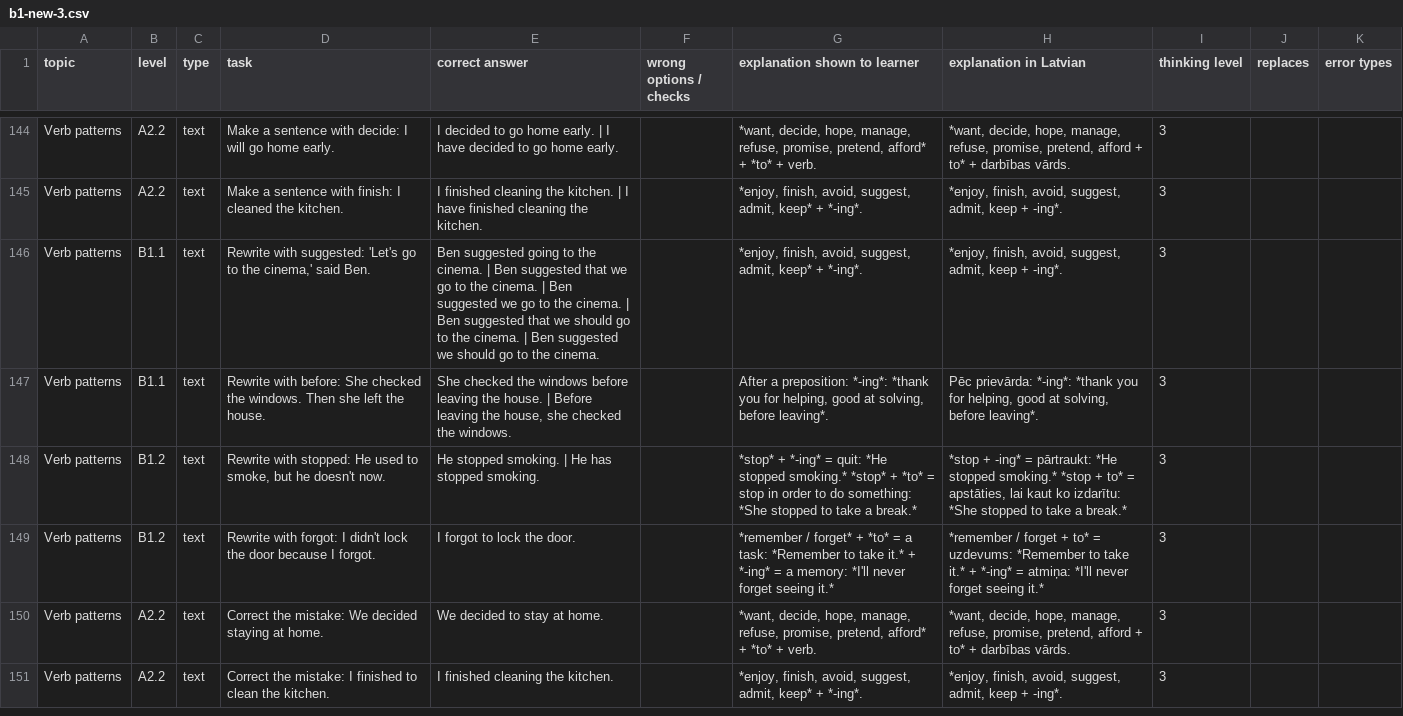
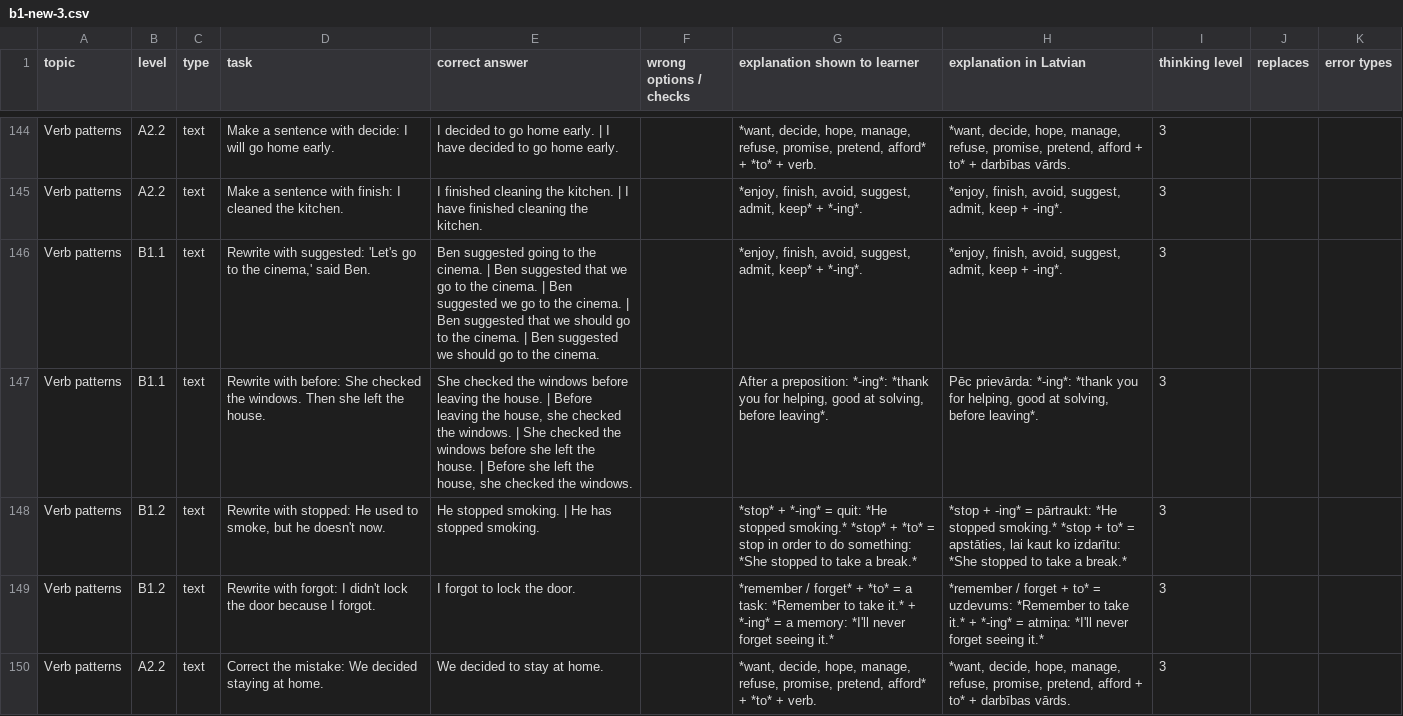
Before and after one commit to inga-cmyk/englishfever, a CSV file: docs/task-drafts/b1-new-3.csv, drawn as a sheet; only a part is shown, gaps mark what is left out; the shorter side is filled out with more unchanged rows; the diff covers the shown part only.

```diff
--- a/docs/task-drafts/b1-new-3.csv
+++ b/docs/task-drafts/b1-new-3.csv
@@ -146,3 +146,3 @@ Verb patterns,A2.2,text,Make a sentence with finish: I cleaned the kitchen.,I fi
 Verb patterns,B1.1,text,"Rewrite with suggested: 'Let's go to the cinema,' said Ben.",Ben suggested going to the cinema. | Ben suggested that we go to the cinema. | Ben suggested we go to the cinema. | Ben suggested that we should go to the cinema. | Ben suggested we should go to the cinema.,,"*enjoy, finish, avoid, suggest, admit, keep* + *-ing*.","*enjoy, finish, avoid, suggest, admit, keep + -ing*.",3,,
-Verb patterns,B1.1,text,Rewrite with before: She checked the windows. Then she left the house.,"She checked the windows before leaving the house. | Before leaving the house, she checked the windows.",,"After a preposition: *-ing*: *thank you for helping, good at solving, before leaving*.","Pēc prievārda: *-ing*: *thank you for helping, good at solving, before leaving*.",3,,
+Verb patterns,B1.1,text,Rewrite with before: She checked the windows. Then she left the house.,"She checked the windows before leaving the house. | Before leaving the house, she checked the windows. | She checked the windows before she left the house. | Before she left the house, she checked the windows.",,"After a preposition: *-ing*: *thank you for helping, good at solving, before leaving*.","Pēc prievārda: *-ing*: *thank you for helping, good at solving, before leaving*.",3,,
 Verb patterns,B1.2,text,"Rewrite with stopped: He used to smoke, but he doesn't now.",He stopped smoking. | He has stopped smoking.,,*stop* + *-ing* = quit: *He stopped smoking.* *stop* + *to* = stop in order to do something: *She stopped to take a break.*,"*stop + -ing* = pārtraukt: *He stopped smoking.* *stop + to* = apstāties, lai kaut ko izdarītu: *She stopped to take a break.*",3,,
```
Also changed, not shown: 1 edited cell elsewhere in this file, docs/task-drafts/b1-tenses-2.csv, 3 other files.
